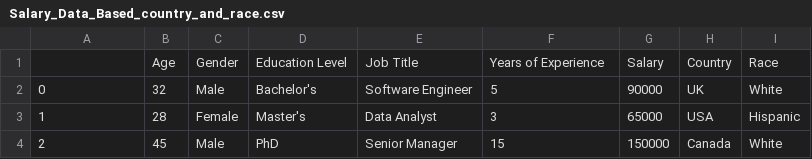
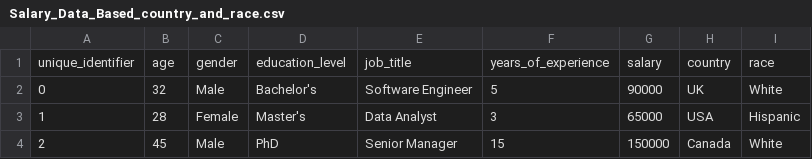
Before and after one commit to IVYMWAI/PayStats, a CSV file: Salary_Data_Based_country_and_race.csv, drawn as a sheet; only a part is shown; removed rows and columns are numbered as before the commit, all else as after; the diff names each change by its address in the sheet, - before the commit and + after, or states it on an @@ line.

```diff
--- a/Salary_Data_Based_country_and_race.csv
+++ b/Salary_Data_Based_country_and_race.csv
-row 1:  | Age | Gender | Education Level | Job Title | Years of Experience | Salary | Country | Race
+row 1: unique_identifier | age | gender | education_level | job_title | years_of_experience | salary | country | race
```
Also changed, not shown: 2 other files.
